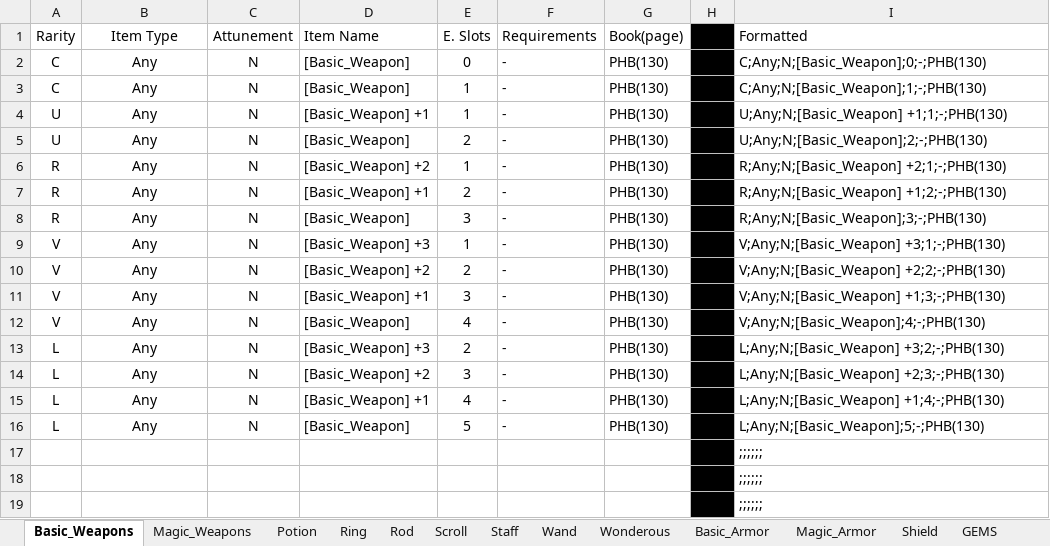
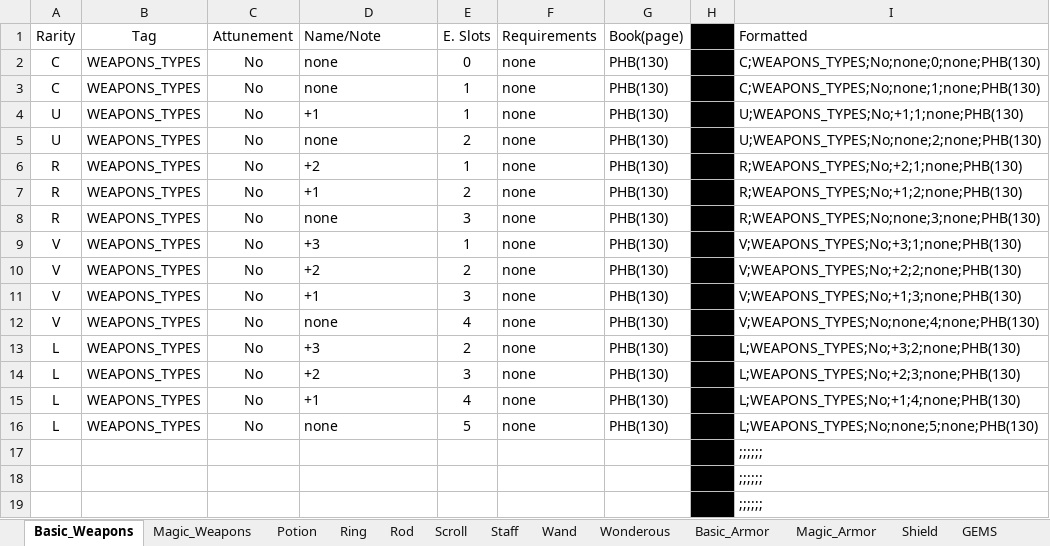
Before and after one commit to zaphodbeblebrox/DnD_Loot_Gen, an Excel workbook: Items/Loot_Formatting.xlsx, sheet Basic_Weapons, drawn as a sheet; only a part is shown; values as stored, in another font and other column widths than the file's, no borders; the diff names each change by its address in the sheet, - before the commit and + after, or states it on an @@ line.

```diff
--- a/Items/Loot_Formatting.xlsx (sheet Basic_Weapons)
+++ b/Items/Loot_Formatting.xlsx (sheet Basic_Weapons)
-B1: Item Type
+B1: Tag
-D1: Item Name
+D1: Name/Note
-B2:B16 (Tag): Any
+B2:B16 (Tag): WEAPONS_TYPES
-C2:C16 (Attunement): N
+C2:C16 (Attunement): No
-D2:D3 (Name/Note): [Basic_Weapon]
+D2:D3 (Name/Note): none
-F2:F16 (Requirements): -
+F2:F16 (Requirements): none
-I2 (Formatted): C;Any;N;[Basic_Weapon];0;-;PHB(130)
+I2 (Formatted): C;WEAPONS_TYPES;No;none;0;none;PHB(130)
-I3 (Formatted): C;Any;N;[Basic_Weapon];1;-;PHB(130)
+I3 (Formatted): C;WEAPONS_TYPES;No;none;1;none;PHB(130)
-D4 (Name/Note): [Basic_Weapon] +1
+D4 (Name/Note): +1
-I4 (Formatted): U;Any;N;[Basic_Weapon] +1;1;-;PHB(130)
+I4 (Formatted): U;WEAPONS_TYPES;No;+1;1;none;PHB(130)
-D5 (Name/Note): [Basic_Weapon]
+D5 (Name/Note): none
-I5 (Formatted): U;Any;N;[Basic_Weapon];2;-;PHB(130)
+I5 (Formatted): U;WEAPONS_TYPES;No;none;2;none;PHB(130)
-D6 (Name/Note): [Basic_Weapon] +2
+D6 (Name/Note): +2
-I6 (Formatted): R;Any;N;[Basic_Weapon] +2;1;-;PHB(130)
+I6 (Formatted): R;WEAPONS_TYPES;No;+2;1;none;PHB(130)
-D7 (Name/Note): [Basic_Weapon] +1
+D7 (Name/Note): +1
-I7 (Formatted): R;Any;N;[Basic_Weapon] +1;2;-;PHB(130)
+I7 (Formatted): R;WEAPONS_TYPES;No;+1;2;none;PHB(130)
-D8 (Name/Note): [Basic_Weapon]
+D8 (Name/Note): none
-I8 (Formatted): R;Any;N;[Basic_Weapon];3;-;PHB(130)
+I8 (Formatted): R;WEAPONS_TYPES;No;none;3;none;PHB(130)
-D9 (Name/Note): [Basic_Weapon] +3
+D9 (Name/Note): +3
-I9 (Formatted): V;Any;N;[Basic_Weapon] +3;1;-;PHB(130)
+I9 (Formatted): V;WEAPONS_TYPES;No;+3;1;none;PHB(130)
-D10 (Name/Note): [Basic_Weapon] +2
+D10 (Name/Note): +2
-I10 (Formatted): V;Any;N;[Basic_Weapon] +2;2;-;PHB(130)
+I10 (Formatted): V;WEAPONS_TYPES;No;+2;2;none;PHB(130)
-D11 (Name/Note): [Basic_Weapon] +1
+D11 (Name/Note): +1
-I11 (Formatted): V;Any;N;[Basic_Weapon] +1;3;-;PHB(130)
+I11 (Formatted): V;WEAPONS_TYPES;No;+1;3;none;PHB(130)
-D12 (Name/Note): [Basic_Weapon]
+D12 (Name/Note): none
-I12 (Formatted): V;Any;N;[Basic_Weapon];4;-;PHB(130)
+I12 (Formatted): V;WEAPONS_TYPES;No;none;4;none;PHB(130)
-D13 (Name/Note): [Basic_Weapon] +3
+D13 (Name/Note): +3
-I13 (Formatted): L;Any;N;[Basic_Weapon] +3;2;-;PHB(130)
+I13 (Formatted): L;WEAPONS_TYPES;No;+3;2;none;PHB(130)
-D14 (Name/Note): [Basic_Weapon] +2
+D14 (Name/Note): +2
-I14 (Formatted): L;Any;N;[Basic_Weapon] +2;3;-;PHB(130)
+I14 (Formatted): L;WEAPONS_TYPES;No;+2;3;none;PHB(130)
-D15 (Name/Note): [Basic_Weapon] +1
+D15 (Name/Note): +1
-I15 (Formatted): L;Any;N;[Basic_Weapon] +1;4;-;PHB(130)
+I15 (Formatted): L;WEAPONS_TYPES;No;+1;4;none;PHB(130)
-D16 (Name/Note): [Basic_Weapon]
+D16 (Name/Note): none
-I16 (Formatted): L;Any;N;[Basic_Weapon];5;-;PHB(130)
+I16 (Formatted): L;WEAPONS_TYPES;No;none;5;none;PHB(130)
```
Also changed, not shown: sheet Magic_Weapons, formulas that keep their value, 8 other files.
